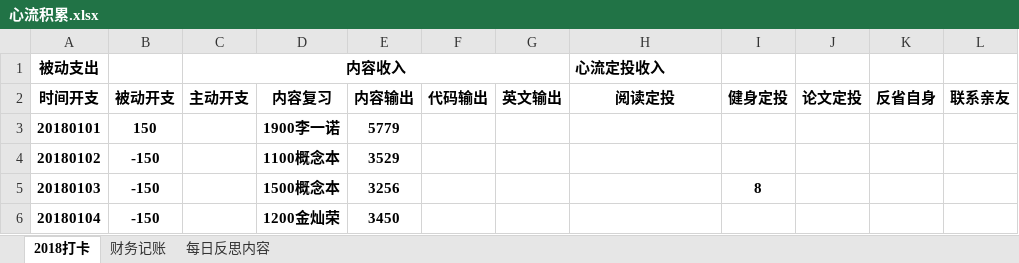
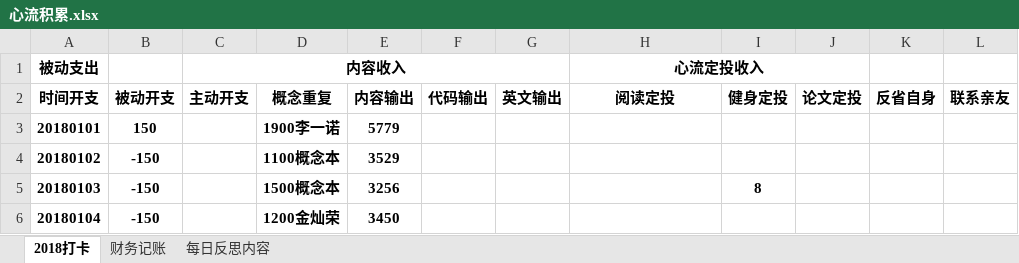
Before and after one commit to HanYouyang/GrowUp2018, an Excel workbook: 心流积累.xlsx, sheet 2018打卡, drawn as a sheet; only a part is shown; values as stored, in another font and other column widths than the file's, no borders; the diff names each change by its address in the sheet, - before the commit and + after, or states it on an @@ line.

```diff
--- a/心流积累.xlsx (sheet 2018打卡)
+++ b/心流积累.xlsx (sheet 2018打卡)
-H1 alignment: left
+H1 alignment: center
+H1:J1 merged
-D2: 内容复习
+D2: 概念重复
```
Also changed, not shown: 32 other files.
